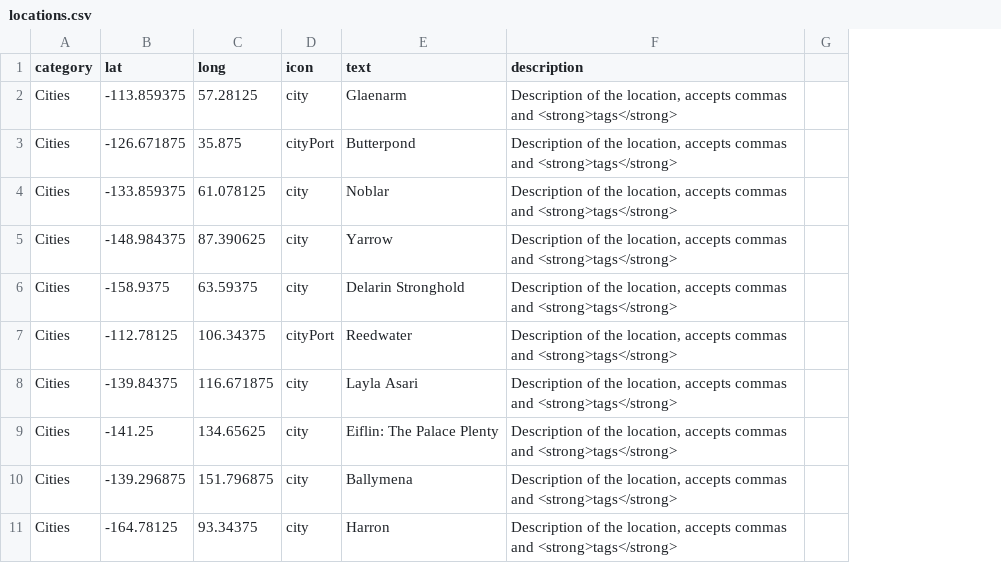
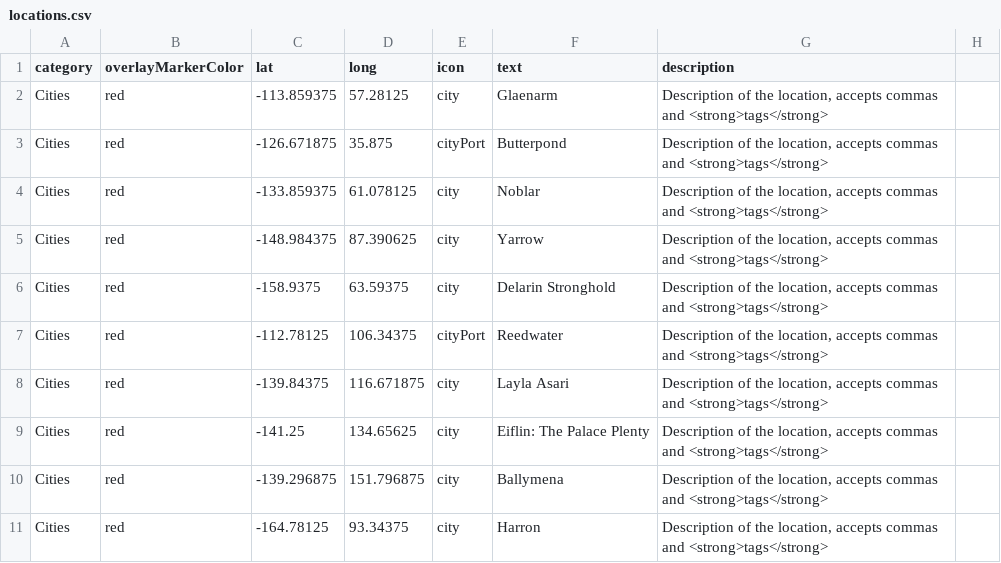
Before and after one commit to TaylorHo/rpg-interactive-map, a CSV file: locations.csv, drawn as a sheet; only a part is shown; the diff names each change by its address in the sheet, - before the commit and + after, or states it on an @@ line.

Commit message:
chore: improvements on markers colors

```diff
--- a/locations.csv
+++ b/locations.csv
+column B (overlayMarkerColor), rows 2-11: all red
```
Also changed, not shown: 5 other files.
